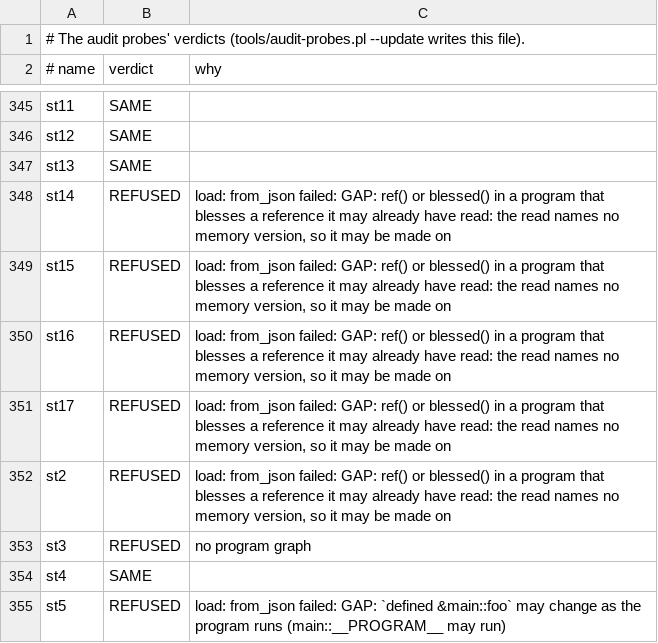
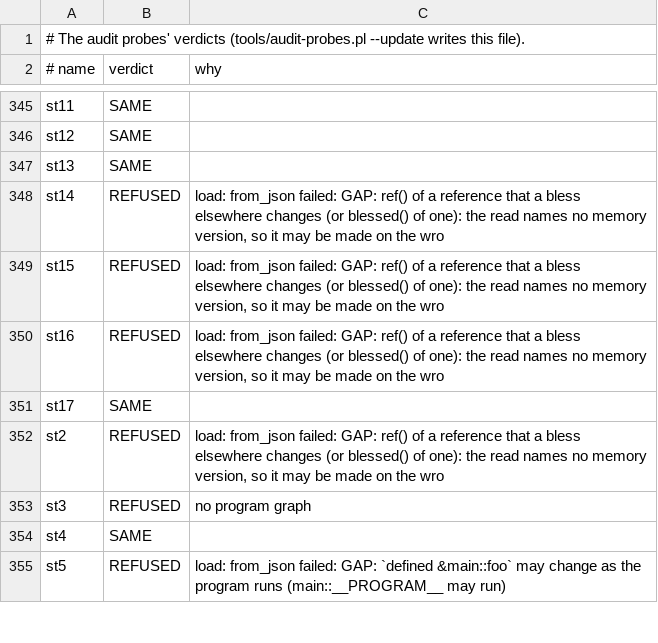
Before and after one commit to perigrin/chalk, a TSV file: t/data/audit-probes/BASELINE.tsv, drawn as a sheet; only a part is shown, gaps mark what is left out; the diff covers the shown part only.

```diff
--- a/t/data/audit-probes/BASELINE.tsv
+++ b/t/data/audit-probes/BASELINE.tsv
@@ -347,7 +347,7 @@ st12	SAME
 st13	SAME	
-st14	REFUSED	load: from_json failed: GAP: ref() or blessed() in a program that blesses a reference it may already have read: the read names no memory version, so it may be made on
-st15	REFUSED	load: from_json failed: GAP: ref() or blessed() in a program that blesses a reference it may already have read: the read names no memory version, so it may be made on
-st16	REFUSED	load: from_json failed: GAP: ref() or blessed() in a program that blesses a reference it may already have read: the read names no memory version, so it may be made on
-st17	REFUSED	load: from_json failed: GAP: ref() or blessed() in a program that blesses a reference it may already have read: the read names no memory version, so it may be made on
-st2	REFUSED	load: from_json failed: GAP: ref() or blessed() in a program that blesses a reference it may already have read: the read names no memory version, so it may be made on
+st14	REFUSED	load: from_json failed: GAP: ref() of a reference that a bless elsewhere changes (or blessed() of one): the read names no memory version, so it may be made on the wro
+st15	REFUSED	load: from_json failed: GAP: ref() of a reference that a bless elsewhere changes (or blessed() of one): the read names no memory version, so it may be made on the wro
+st16	REFUSED	load: from_json failed: GAP: ref() of a reference that a bless elsewhere changes (or blessed() of one): the read names no memory version, so it may be made on the wro
+st17	SAME	
+st2	REFUSED	load: from_json failed: GAP: ref() of a reference that a bless elsewhere changes (or blessed() of one): the read names no memory version, so it may be made on the wro
 st3	REFUSED	no program graph
```
Also changed, not shown: 7 edited cells elsewhere in this file, 10 other files.
